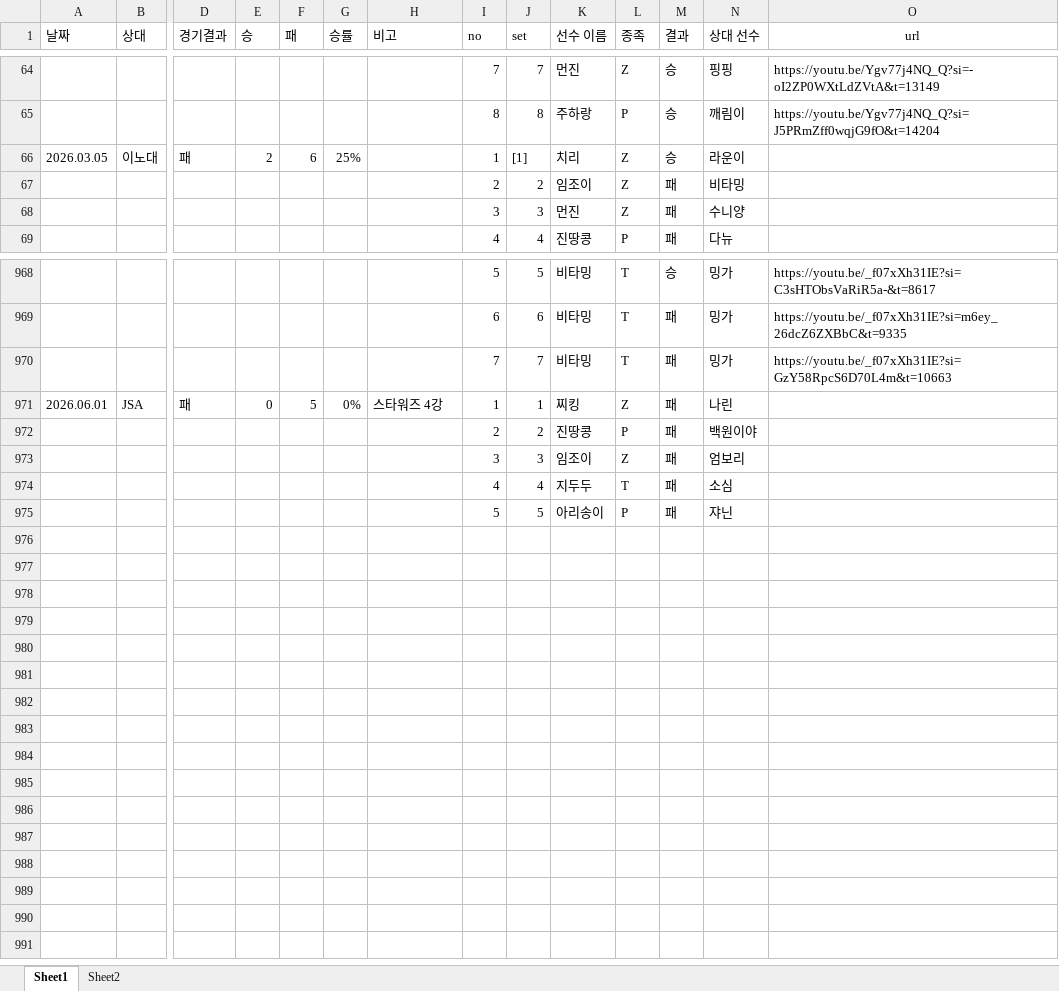
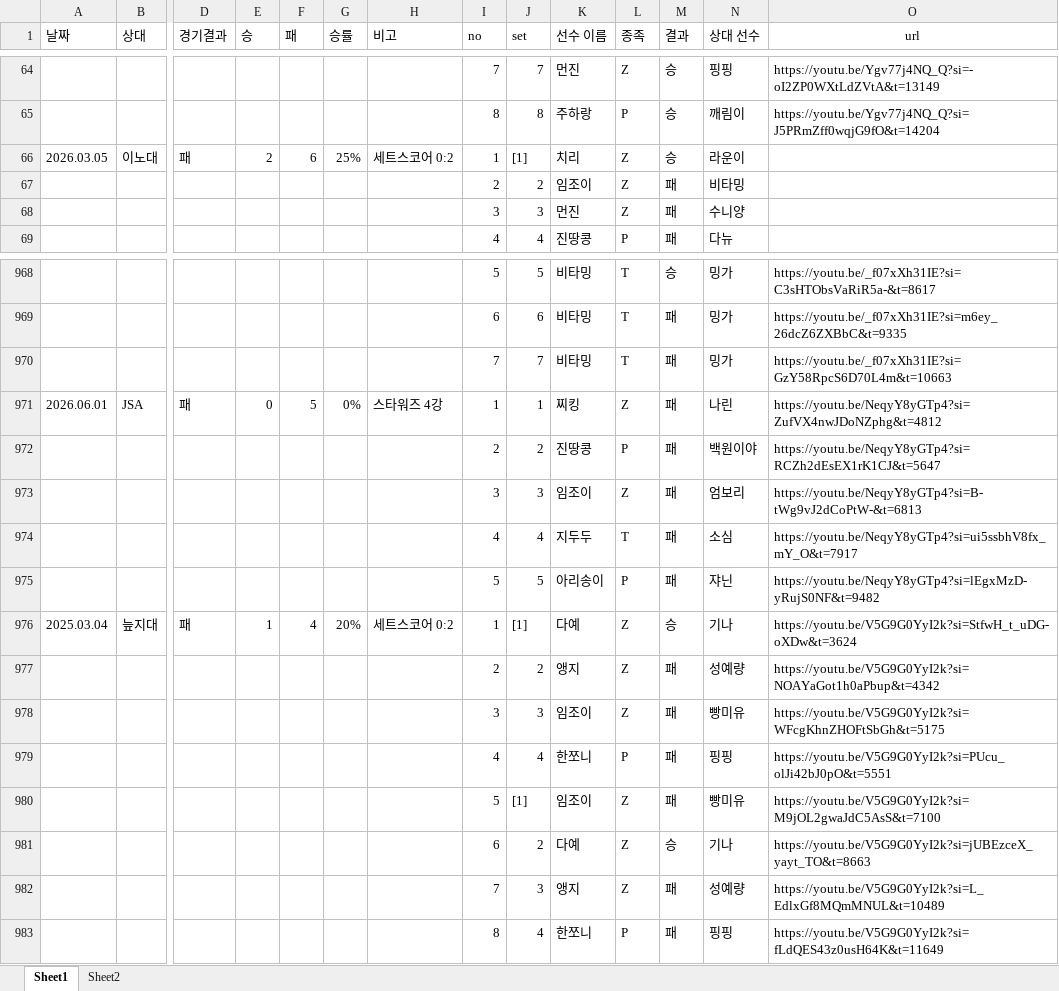
Before and after one commit to tpbnn/mtszsite, an Excel workbook: match_result.xlsx, sheet Sheet1, drawn as a sheet; only a part is shown, gaps mark what is left out; values as stored, in another font and other column widths than the file's, no borders; rows hold the shown columns only; the diff covers the shown part only; the diff names each change by its address in the sheet, - before the commit and + after, or states it on an @@ line.

Commit message:
Add files via upload

```diff
--- a/match_result.xlsx (sheet Sheet1)
+++ b/match_result.xlsx (sheet Sheet1)
-H66 (비고): (empty)
+H66 (비고): 세트스코어 0:2
-O971 (url): (empty)
+O971 (url): https://youtu.be/NeqyY8yGTp4?si=ZufVX4nwJDoNZphg&t=4812
-O972 (url): (empty)
+O972 (url): https://youtu.be/NeqyY8yGTp4?si=RCZh2dEsEX1rK1CJ&t=5647
-O973 (url): (empty)
+O973 (url): https://youtu.be/NeqyY8yGTp4?si=B-tWg9vJ2dCoPtW-&t=6813
-O974 (url): (empty)
+O974 (url): https://youtu.be/NeqyY8yGTp4?si=ui5ssbhV8fx_mY_O&t=7917
-O975 (url): (empty)
+O975 (url): https://youtu.be/NeqyY8yGTp4?si=lEgxMzD-yRujS0NF&t=9482
+row 976: 2025.03.04 | 늪지대 | 패 | 1 | 4 | 20% | 세트스코어 0:2 | 1 | [1] | 다예 | Z | 승 | 기나 | https://youtu.be/V5G9G0YyI2k?si=StfwH_t_uDG-oXDw&t=3624
+row 977:  |  |  |  |  |  |  | 2 | 2 | 앵지 | Z | 패 | 성예량 | https://youtu.be/V5G9G0YyI2k?si=NOAYaGot1h0aPbup&t=4342
+row 978:  |  |  |  |  |  |  | 3 | 3 | 임조이 | Z | 패 | 빵미유 | https://youtu.be/V5G9G0YyI2k?si=WFcgKhnZHOFtSbGh&t=5175
+row 979:  |  |  |  |  |  |  | 4 | 4 | 한쪼니 | P | 패 | 핑핑 | https://youtu.be/V5G9G0YyI2k?si=PUcu_olJi42bJ0pO&t=5551
+row 980:  |  |  |  |  |  |  | 5 | [1] | 임조이 | Z | 패 | 빵미유 | https://youtu.be/V5G9G0YyI2k?si=M9jOL2gwaJdC5AsS&t=7100
+row 981:  |  |  |  |  |  |  | 6 | 2 | 다예 | Z | 승 | 기나 | https://youtu.be/V5G9G0YyI2k?si=jUBEzceX_yayt_TO&t=8663
+row 982:  |  |  |  |  |  |  | 7 | 3 | 앵지 | Z | 패 | 성예량 | https://youtu.be/V5G9G0YyI2k?si=L_EdlxGf8MQmMNUL&t=10489
+row 983:  |  |  |  |  |  |  | 8 | 4 | 한쪼니 | P | 패 | 핑핑 | https://youtu.be/V5G9G0YyI2k?si=fLdQES43z0usH64K&t=11649
```
Also changed, not shown: 48 edited cells elsewhere in this sheet, formulas that keep their value.
